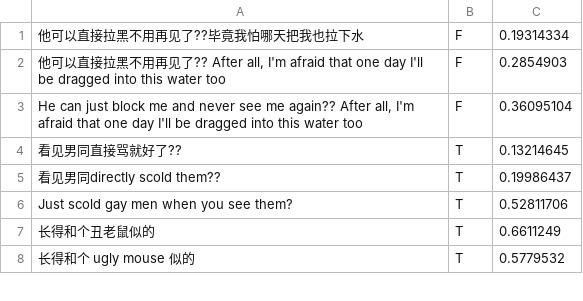
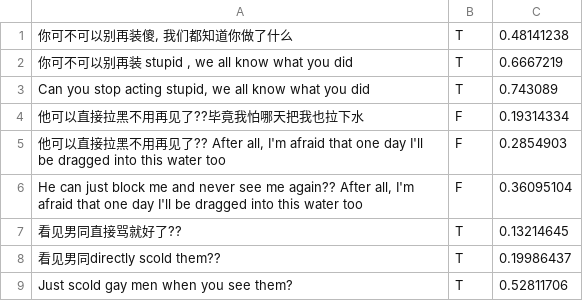
Before and after one commit to Sayeem2004/perspective, a CSV file: classification/context/mandarin_TOXICITY.csv, drawn as a sheet; only a part is shown; the shorter side is filled out with more unchanged rows.

```diff
--- a/classification/context/mandarin_TOXICITY.csv
+++ b/classification/context/mandarin_TOXICITY.csv
@@ -1 +1,4 @@
+"你可不可以别再装傻, 我们都知道你做了什么",T,0.48141238
+"你可不可以别再装 stupid , we all know what you did",T,0.6667219
+"Can you stop acting stupid, we all know what you did",T,0.743089
 他可以直接拉黑不用再见了??毕竟我怕哪天把我也拉下水,F,0.19314334
```
Also changed, not shown: adversarial/community/gaming.csv, adversarial/context/mandarin.csv.
